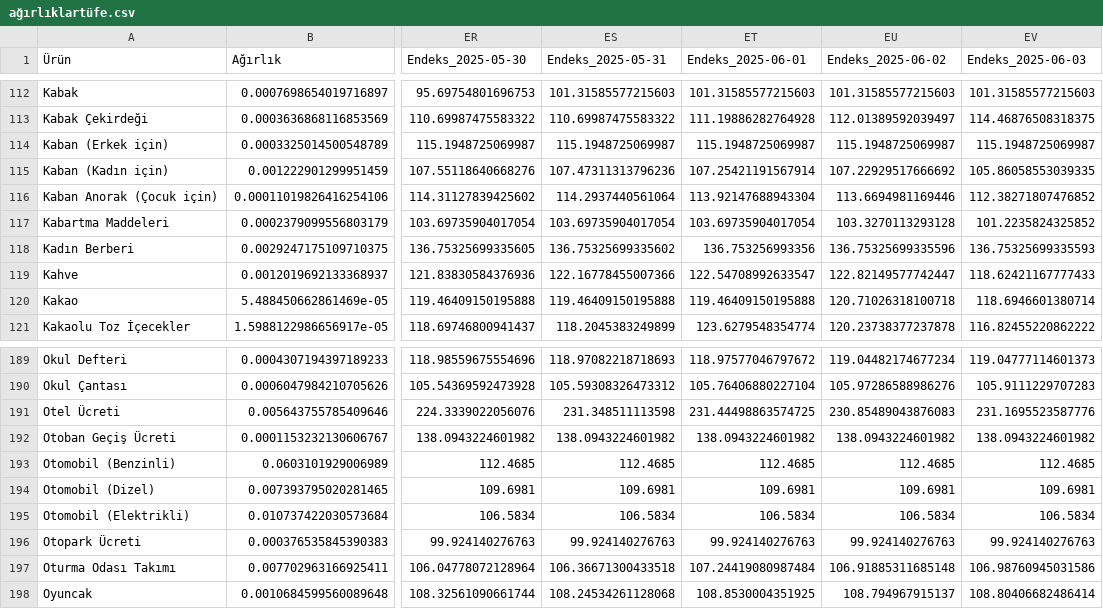
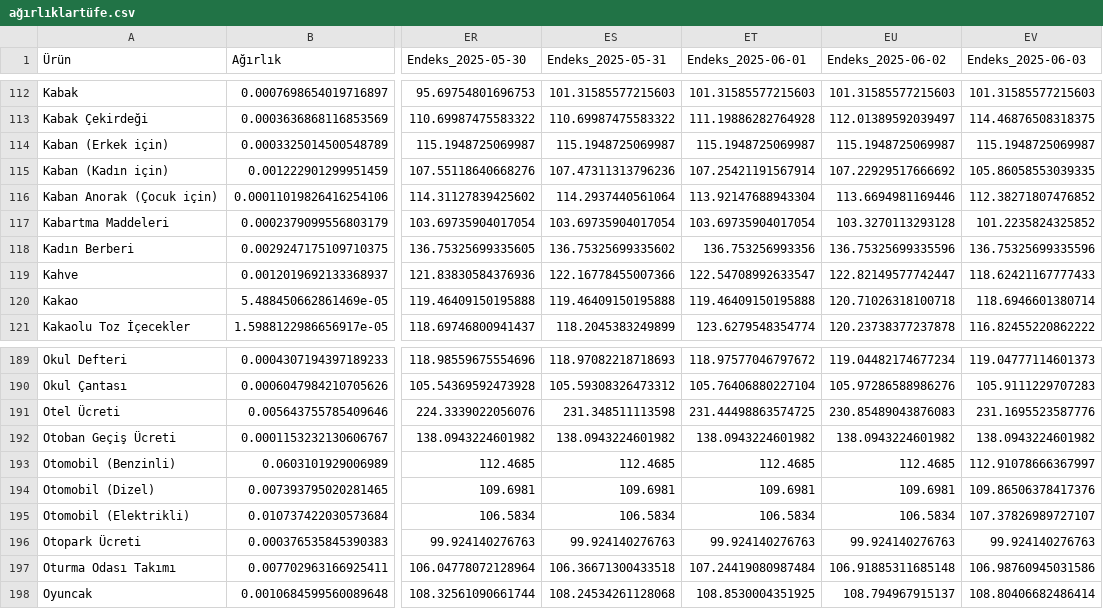
Before and after one commit to kaboya19/web-tufe-streamlit, a CSV file: ağırlıklartüfe.csv, drawn as a sheet; only a part is shown, gaps mark what is left out; the diff names each change by its address in the sheet, - before the commit and + after, or states it on an @@ line.

```diff
--- a/ağırlıklartüfe.csv
+++ b/ağırlıklartüfe.csv
-EV118 (Endeks_2025-06-03): 136.75325699335593
+EV118 (Endeks_2025-06-03): 136.75325699335596
-EV193 (Endeks_2025-06-03): 112.4685
+EV193 (Endeks_2025-06-03): 112.91078666367997
-EV194 (Endeks_2025-06-03): 109.6981
+EV194 (Endeks_2025-06-03): 109.86506378417376
-EV195 (Endeks_2025-06-03): 106.5834
+EV195 (Endeks_2025-06-03): 107.37826989727107
```
Also changed, not shown: anagruplar.csv, endeksler24.csv, 8 other files.
